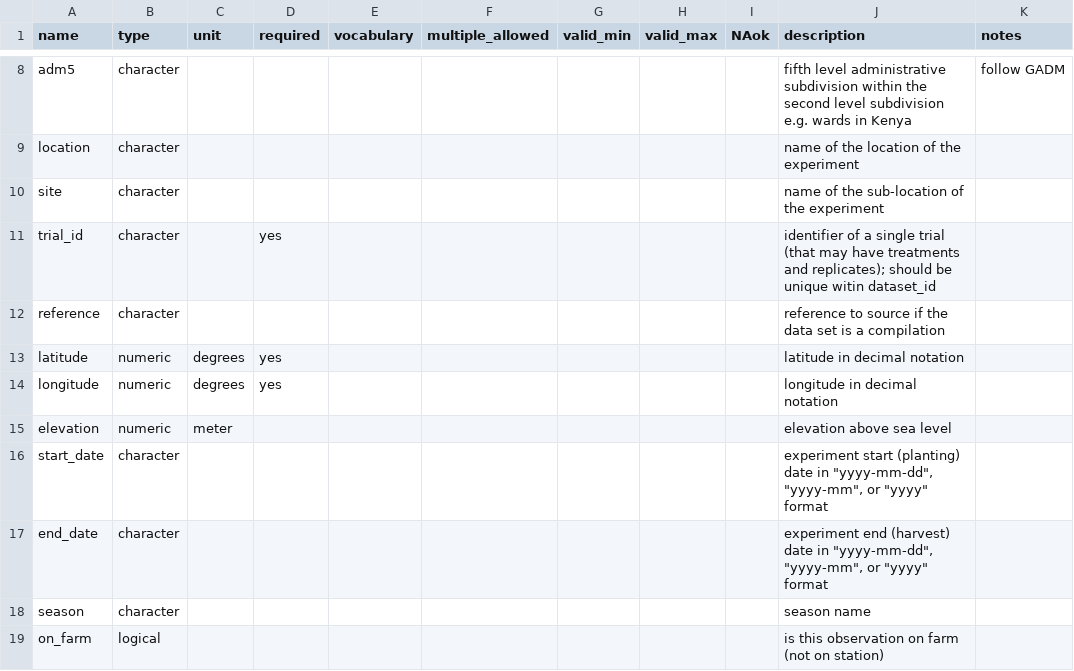
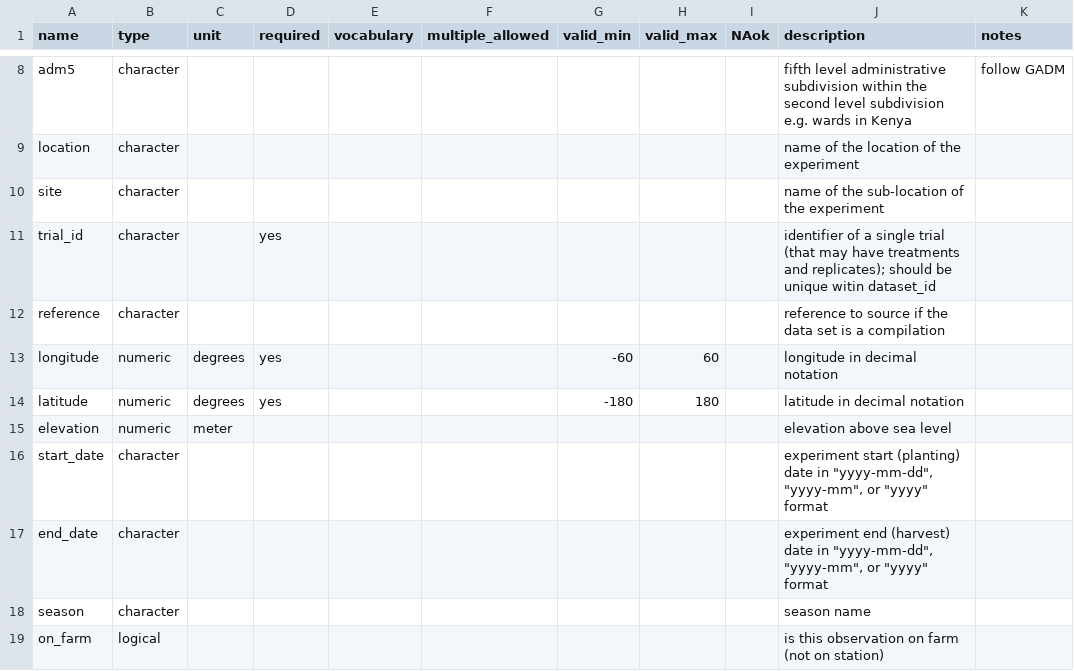
Before and after one commit to reagro/carob, a CSV file: terms/records.csv, drawn as a sheet; only a part is shown, gaps mark what is left out.

Commit message:
lonlat minmax

```diff
--- a/terms/records.csv
+++ b/terms/records.csv
@@ -12,4 +12,4 @@ trial_id,character,,yes,,,,,,identifier of a single trial (that may have treatme
 reference,character,,,,,,,,reference to source if the data set is a compilation,
-latitude,numeric,degrees,yes,,,,,,latitude in decimal notation,
-longitude,numeric,degrees,yes,,,,,,longitude in decimal notation,
+longitude,numeric,degrees,yes,,,-60,60,,longitude in decimal notation,
+latitude,numeric,degrees,yes,,,-180,180,,latitude in decimal notation,
 elevation,numeric,meter,,,,,,,elevation above sea level,
```
